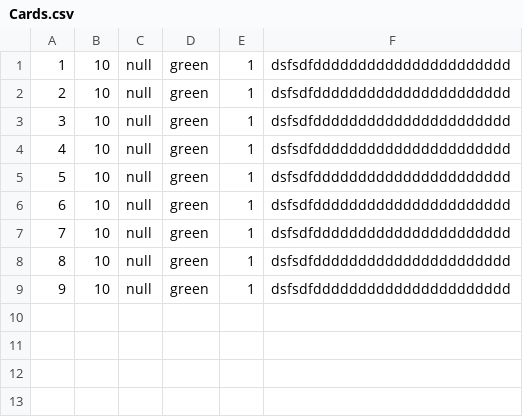
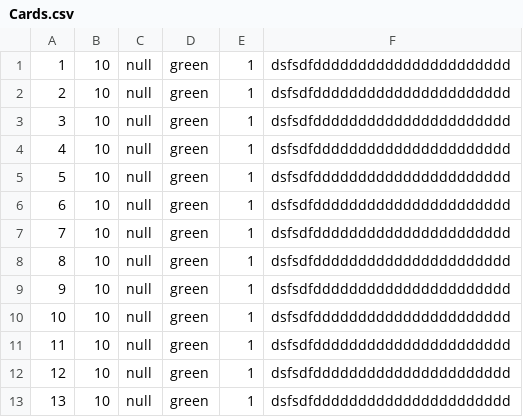
Before and after one commit to DyshaGusew/TaskBoards, a CSV file: DataBases/Cards.csv, drawn as a sheet; the diff names each change by its address in the sheet, - before the commit and + after, or states it on an @@ line.

```diff
--- a/DataBases/Cards.csv
+++ b/DataBases/Cards.csv
+row 10: 10 | 10 | null | green | 1 | dsfsdfdddddddddddddddddddddd
+row 11: 11 | 10 | null | green | 1 | dsfsdfdddddddddddddddddddddd
+row 12: 12 | 10 | null | green | 1 | dsfsdfdddddddddddddddddddddd
+row 13: 13 | 10 | null | green | 1 | dsfsdfdddddddddddddddddddddd
```
Also changed, not shown: 5 other files.
